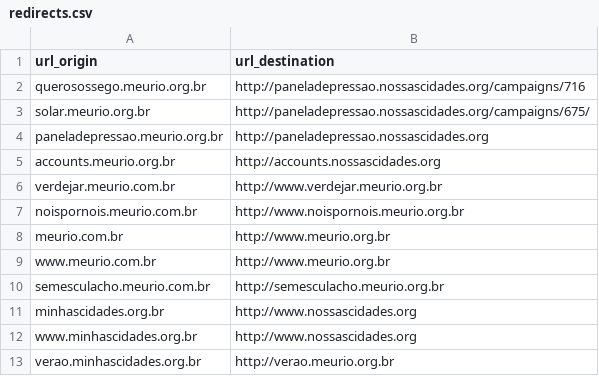
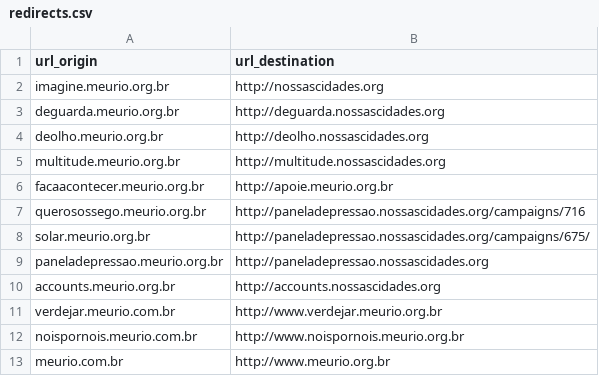
Before and after one commit to nossas/bonde-redirect, a CSV file: redirects.csv, drawn as a sheet; only a part is shown; the shorter side is filled out with more unchanged rows; the diff names each change by its address in the sheet, - before the commit and + after, or states it on an @@ line.

Commit message:
Importing Pointdns redirections

```diff
--- a/redirects.csv
+++ b/redirects.csv
+row 2: imagine.meurio.org.br | http://nossascidades.org
+row 3: deguarda.meurio.org.br | http://deguarda.nossascidades.org
+row 4: deolho.meurio.org.br | http://deolho.nossascidades.org
+row 5: multitude.meurio.org.br | http://multitude.nossascidades.org
+row 6: facaacontecer.meurio.org.br | http://apoie.meurio.org.br
```
